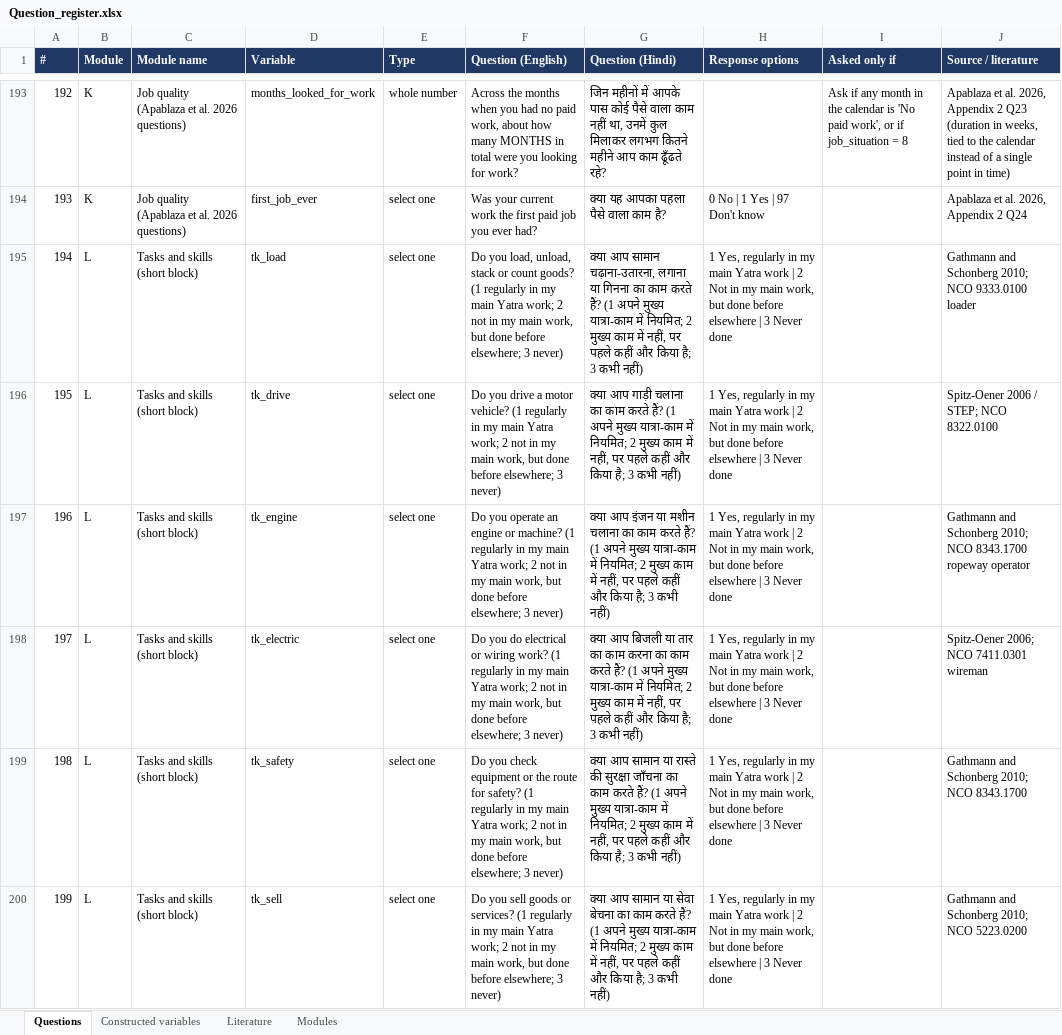
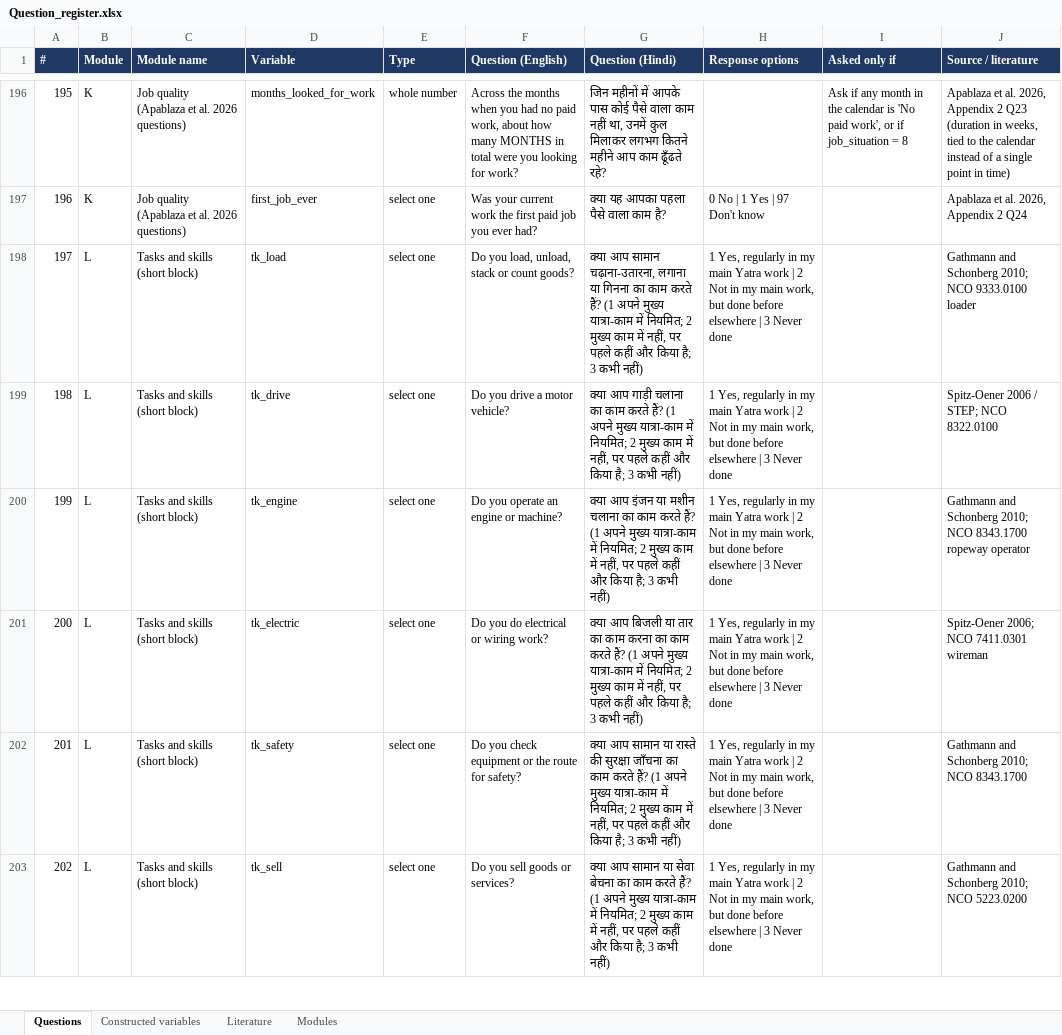
Before and after one commit to royTrains/kedarnath-livelihoods-survey-instrument, an Excel workbook: replication/final_instrument/questionnaire/Question_register.xlsx, sheet Questions, drawn as a sheet; only a part is shown, gaps mark what is left out; values as stored, in another font and other column widths than the file's, no borders; addresses are those after the commit; the diff covers the shown part only; the diff names each change by its address in the sheet, - before the commit and + after, or states it on an @@ line.

```diff
--- a/replication/final_instrument/questionnaire/Question_register.xlsx (sheet Questions)
+++ b/replication/final_instrument/questionnaire/Question_register.xlsx (sheet Questions)
@@ column A (#) renumbered from row 46 down @@
-F198 (Question (English)): …count goods? (1 regularly in my main Yatra work; 2 not in my main work, but done before elsewhere; 3 never)
+F198 (Question (English)): …count goods?
-F199 (Question (English)): …motor vehicle? (1 regularly in my main Yatra work; 2 not in my main work, but done before elsewhere; 3 never)
+F199 (Question (English)): …motor vehicle?
-F200 (Question (English)): …or machine? (1 regularly in my main Yatra work; 2 not in my main work, but done before elsewhere; 3 never)
+F200 (Question (English)): …or machine?
-F201 (Question (English)): …wiring work? (1 regularly in my main Yatra work; 2 not in my main work, but done before elsewhere; 3 never)
+F201 (Question (English)): …wiring work?
-F202 (Question (English)): …for safety? (1 regularly in my main Yatra work; 2 not in my main work, but done before elsewhere; 3 never)
+F202 (Question (English)): …for safety?
-F203 (Question (English)): …or services? (1 regularly in my main Yatra work; 2 not in my main work, but done before elsewhere; 3 never)
+F203 (Question (English)): …or services?
```
Also changed, not shown: 3 added rows, 4 moved rows and 12 edited cells elsewhere in this sheet, sheet Literature, sheet Modules, replication/final_instrument/questionnaire/Kedarnath_final_kobo.xlsx, 19 other files.
